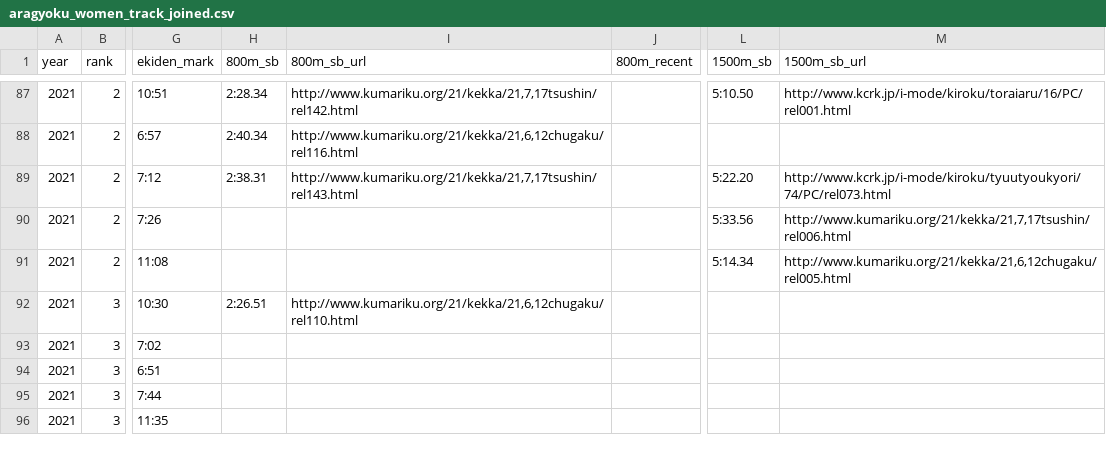
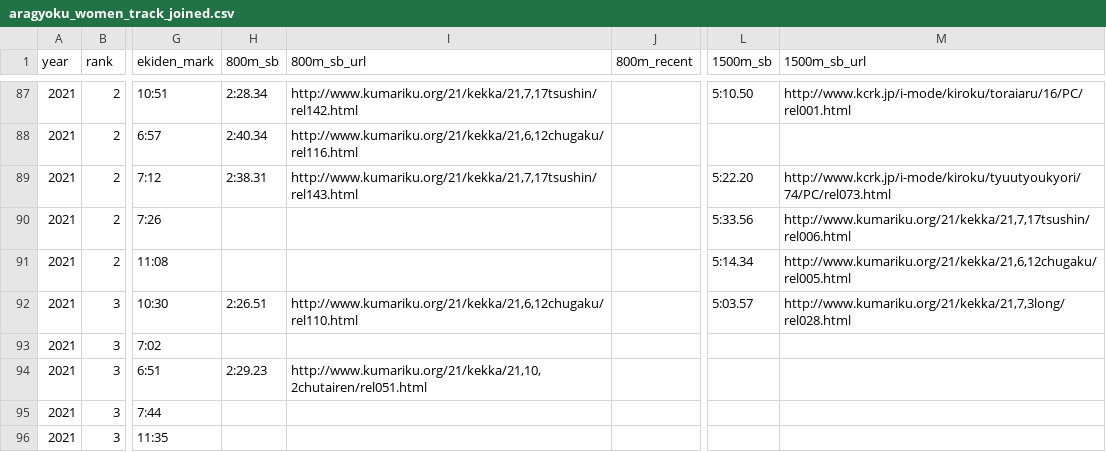
Before and after one commit to tatsuki-github/INBOX, a CSV file: out/analysis/aragyoku_women_track_joined.csv, drawn as a sheet; only a part is shown, gaps mark what is left out; the diff covers the shown part only; the diff names each change by its address in the sheet, - before the commit and + after, or states it on an @@ line.

```diff
--- a/out/analysis/aragyoku_women_track_joined.csv
+++ b/out/analysis/aragyoku_women_track_joined.csv
-L92 (1500m_sb): (empty)
+L92 (1500m_sb): 5:03.57
-M92 (1500m_sb_url): (empty)
+M92 (1500m_sb_url): http://www.kumariku.org/21/kekka/21,7,3long/rel028.html
-H94 (800m_sb): (empty)
+H94 (800m_sb): 2:29.23
-I94 (800m_sb_url): (empty)
+I94 (800m_sb_url): http://www.kumariku.org/21/kekka/21,10,2chutairen/rel051.html
```
Also changed, not shown: 90 edited cells elsewhere in this file, 4 other files.
